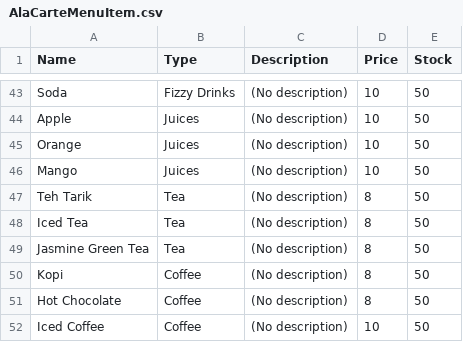
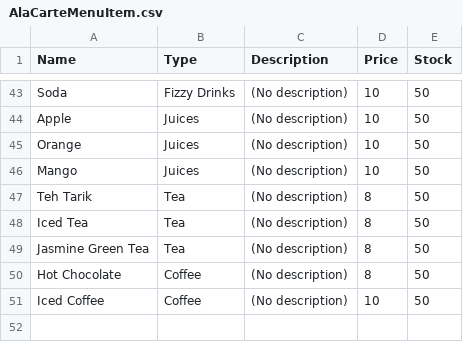
Before and after one commit to calebcheam/CZ2002-OOP-application, a CSV file: AlaCarteMenuItem.csv, drawn as a sheet; only a part is shown, gaps mark what is left out; the diff names each change by its address in the sheet, - before the commit and + after, or states it on an @@ line.

```diff
--- a/AlaCarteMenuItem.csv
+++ b/AlaCarteMenuItem.csv
-row 50: Kopi | Coffee | (No description) | 8 | 50
```
Also changed, not shown: PromoMenuItem.csv, TempAfter.csv, 8 other files.
